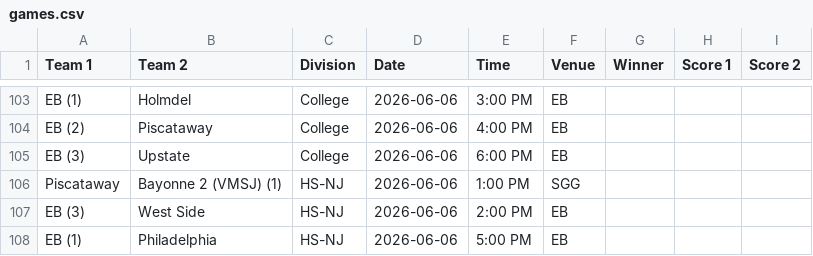
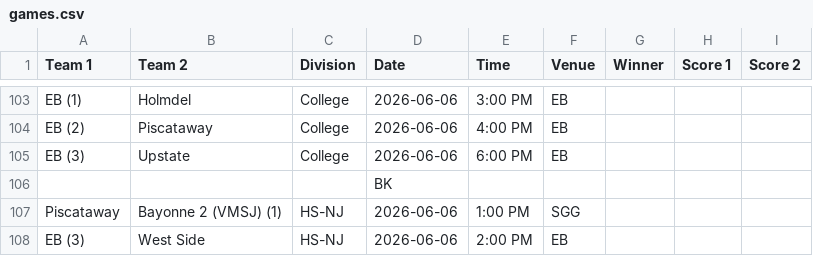
Before and after one commit to nacopticleague/full-schedule-homepage, a CSV file: data/games.csv, drawn as a sheet; only a part is shown, gaps mark what is left out; the shorter side is filled out with more unchanged rows; the diff names each change by its address in the sheet, - before the commit and + after, or states it on an @@ line.

Commit message:
Update data/games.csv from Google Sheet

```diff
--- a/data/games.csv
+++ b/data/games.csv
+row 106:  |  |  | BK
```
